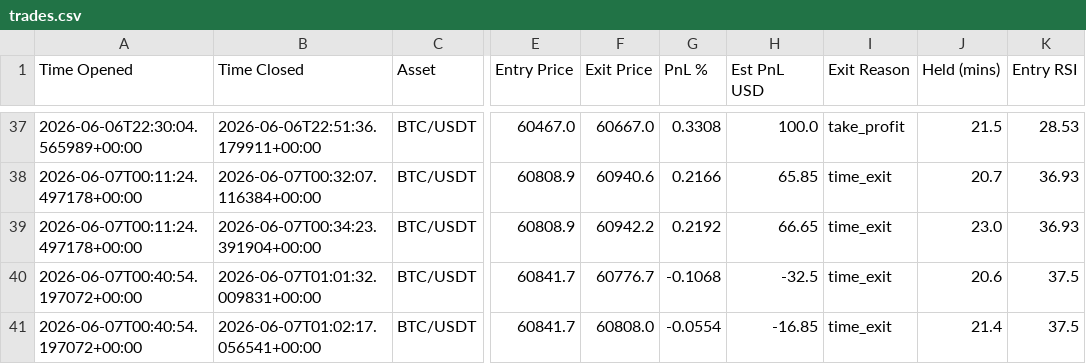
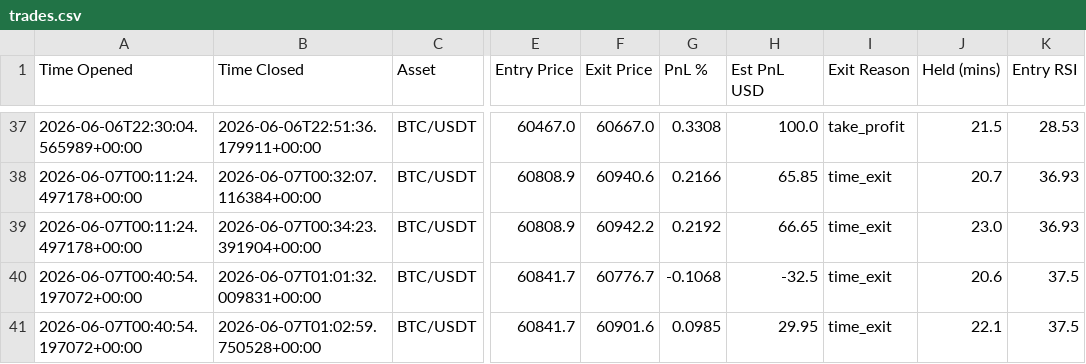
Before and after one commit to jm909/hermes-trading, a CSV file: state/trades.csv, drawn as a sheet; only a part is shown, gaps mark what is left out; the diff names each change by its address in the sheet, - before the commit and + after, or states it on an @@ line.

Commit message:
worker: update trades.csv

```diff
--- a/state/trades.csv
+++ b/state/trades.csv
-B41 (Time Closed): 2026-06-07T01:02:17.056541+00:00
+B41 (Time Closed): 2026-06-07T01:02:59.750528+00:00
-F41 (Exit Price): 60808.0
+F41 (Exit Price): 60901.6
-G41 (PnL %): -0.0554
+G41 (PnL %): 0.0985
-H41 (Est PnL USD): -16.85
+H41 (Est PnL USD): 29.95
-J41 (Held (mins)): 21.4
+J41 (Held (mins)): 22.1
```
